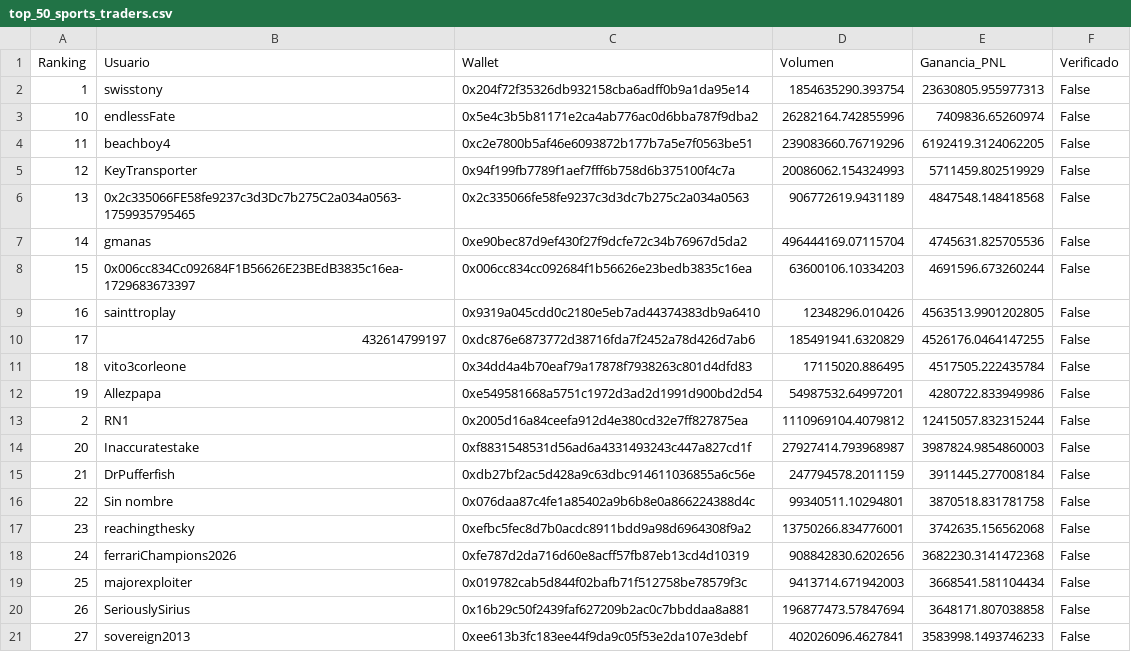
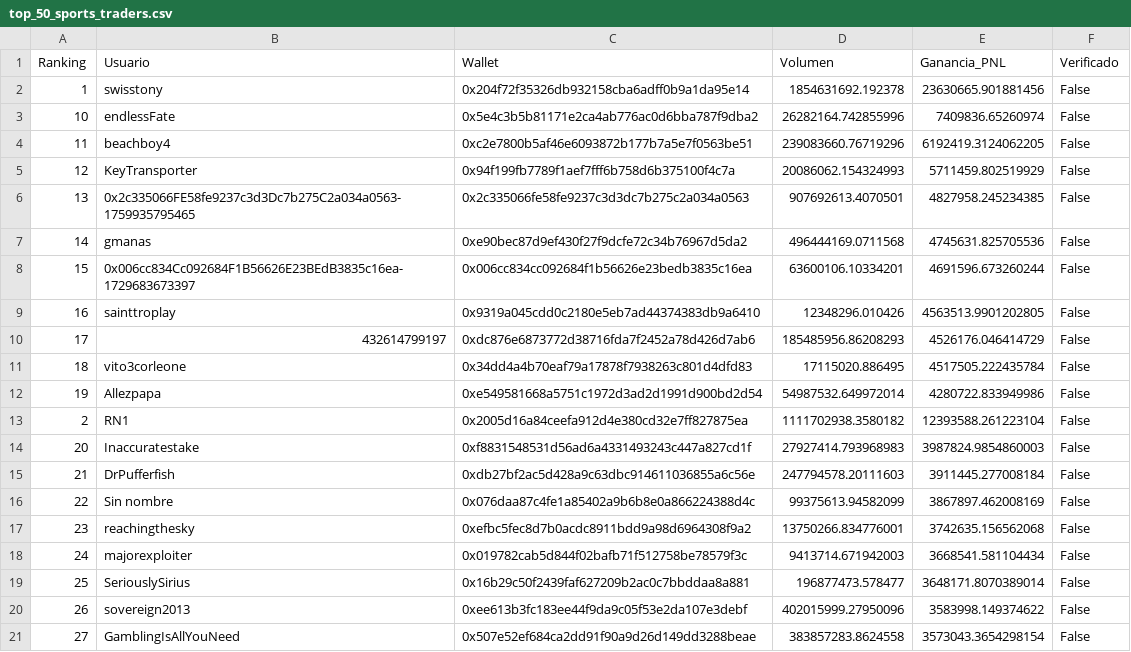
Before and after one commit to mndz-06/WhaleSportsAI, a CSV file: top_50_sports_traders.csv, drawn as a sheet; only a part is shown; the diff covers the shown part only.

```diff
--- a/top_50_sports_traders.csv
+++ b/top_50_sports_traders.csv
@@ -1,3 +1,3 @@
 Ranking,Usuario,Wallet,Volumen,Ganancia_PNL,Verificado
-1,swisstony,0x204f72f35326db932158cba6adff0b9a1da95e14,1854635290.393754,23630805.955977313,False
+1,swisstony,0x204f72f35326db932158cba6adff0b9a1da95e14,1854631692.192378,23630665.901881456,False
 10,endlessFate,0x5e4c3b5b81171e2ca4ab776ac0d6bba787f9dba2,26282164.742855996,7409836.65260974,False
@@ -5,17 +5,17 @@
 12,KeyTransporter,0x94f199fb7789f1aef7fff6b758d6b375100f4c7a,20086062.154324993,5711459.802519929,False
-13,0x2c335066FE58fe9237c3d3Dc7b275C2a034a0563-1759935795465,0x2c335066fe58fe9237c3d3dc7b275c2a034a0563,906772619.9431189,4847548.148418568,False
-14,gmanas,0xe90bec87d9ef430f27f9dcfe72c34b76967d5da2,496444169.07115704,4745631.825705536,False
-15,0x006cc834Cc092684F1B56626E23BEdB3835c16ea-1729683673397,0x006cc834cc092684f1b56626e23bedb3835c16ea,63600106.10334203,4691596.673260244,False
+13,0x2c335066FE58fe9237c3d3Dc7b275C2a034a0563-1759935795465,0x2c335066fe58fe9237c3d3dc7b275c2a034a0563,907692613.4070501,4827958.245234385,False
+14,gmanas,0xe90bec87d9ef430f27f9dcfe72c34b76967d5da2,496444169.0711568,4745631.825705536,False
+15,0x006cc834Cc092684F1B56626E23BEdB3835c16ea-1729683673397,0x006cc834cc092684f1b56626e23bedb3835c16ea,63600106.10334201,4691596.673260244,False
 16,sainttroplay,0x9319a045cdd0c2180e5eb7ad44374383db9a6410,12348296.010426,4563513.9901202805,False
-17,432614799197,0xdc876e6873772d38716fda7f2452a78d426d7ab6,185491941.6320829,4526176.0464147255,False
+17,432614799197,0xdc876e6873772d38716fda7f2452a78d426d7ab6,185485956.86208293,4526176.046414729,False
 18,vito3corleone,0x34dd4a4b70eaf79a17878f7938263c801d4dfd83,17115020.886495,4517505.222435784,False
-19,Allezpapa,0xe549581668a5751c1972d3ad2d1991d900bd2d54,54987532.64997201,4280722.833949986,False
-2,RN1,0x2005d16a84ceefa912d4e380cd32e7ff827875ea,1110969104.4079812,12415057.832315244,False
-20,Inaccuratestake,0xf8831548531d56ad6a4331493243c447a827cd1f,27927414.793968987,3987824.9854860003,False
-21,DrPufferfish,0xdb27bf2ac5d428a9c63dbc914611036855a6c56e,247794578.2011159,3911445.277008184,False
-22,Sin nombre,0x076daa87c4fe1a85402a9b6b8e0a866224388d4c,99340511.10294801,3870518.831781758,False
+19,Allezpapa,0xe549581668a5751c1972d3ad2d1991d900bd2d54,54987532.649972014,4280722.833949986,False
+2,RN1,0x2005d16a84ceefa912d4e380cd32e7ff827875ea,1111702938.3580182,12393588.261223104,False
+20,Inaccuratestake,0xf8831548531d56ad6a4331493243c447a827cd1f,27927414.793968983,3987824.9854860003,False
+21,DrPufferfish,0xdb27bf2ac5d428a9c63dbc914611036855a6c56e,247794578.20111603,3911445.277008184,False
+22,Sin nombre,0x076daa87c4fe1a85402a9b6b8e0a866224388d4c,99375613.94582099,3867897.462008169,False
 23,reachingthesky,0xefbc5fec8d7b0acdc8911bdd9a98d6964308f9a2,13750266.834776001,3742635.156562068,False
-24,ferrariChampions2026,0xfe787d2da716d60e8acff57fb87eb13cd4d10319,908842830.6202656,3682230.3141472368,False
-25,majorexploiter,0x019782cab5d844f02bafb71f512758be78579f3c,9413714.671942003,3668541.581104434,False
-26,SeriouslySirius,0x16b29c50f2439faf627209b2ac0c7bbddaa8a881,196877473.57847694,3648171.807038858,False
-27,sovereign2013,0xee613b3fc183ee44f9da9c05f53e2da107e3debf,402026096.4627841,3583998.1493746233,False
+24,majorexploiter,0x019782cab5d844f02bafb71f512758be78579f3c,9413714.671942003,3668541.581104434,False
+25,SeriouslySirius,0x16b29c50f2439faf627209b2ac0c7bbddaa8a881,196877473.578477,3648171.8070389014,False
+26,sovereign2013,0xee613b3fc183ee44f9da9c05f53e2da107e3debf,402015999.27950096,3583998.149374622,False
+27,GamblingIsAllYouNeed,0x507e52ef684ca2dd91f90a9d26d149dd3288beae,383857283.8624558,3573043.3654298154,False
```
Also changed, not shown: 46 edited cells elsewhere in this file, early_entry_signals.csv, sports_consensus_v2.csv, 1 other file.
